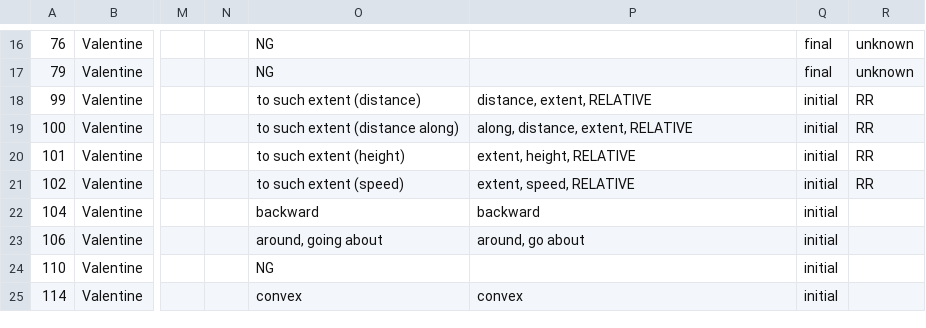
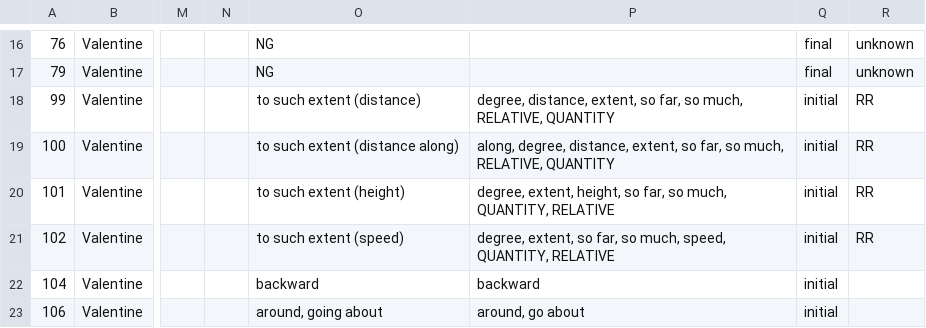
Before and after one commit to Nisinoon/Nisinoon, a CSV file: csv/Ojibwe_Common/components.csv, drawn as a sheet; only a part is shown, gaps mark what is left out; the shorter side is filled out with more unchanged rows; the diff names each change by its address in the sheet, - before the commit and + after, or states it on an @@ line.

```diff
--- a/csv/Ojibwe_Common/components.csv
+++ b/csv/Ojibwe_Common/components.csv
-P18: distance, extent, RELATIVE
+P18: degree, distance, extent, so far, so much, RELATIVE, QUANTITY
-P19: along, distance, extent, RELATIVE
+P19: along, degree, distance, extent, so far, so much, RELATIVE, QUANTITY
-P20: extent, height, RELATIVE
+P20: degree, extent, height, so far, so much, QUANTITY, RELATIVE
-P21: extent, speed, RELATIVE
+P21: degree, extent, so far, so much, speed, QUANTITY, RELATIVE
```
Also changed, not shown: csv/Arapaho/components.csv, csv/Cree_Plains/components.csv, 26 other files.
